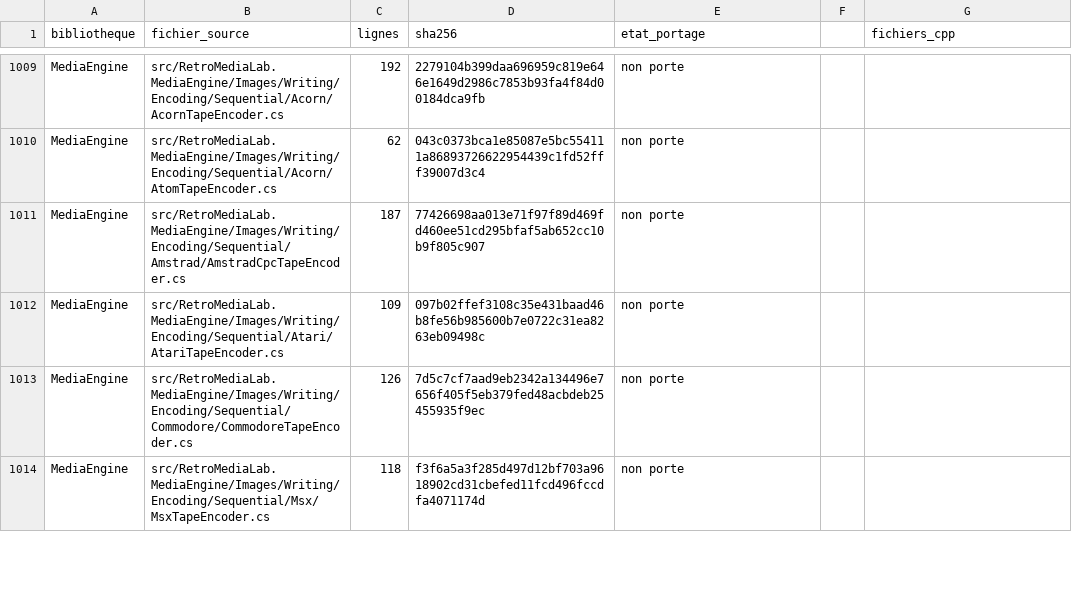
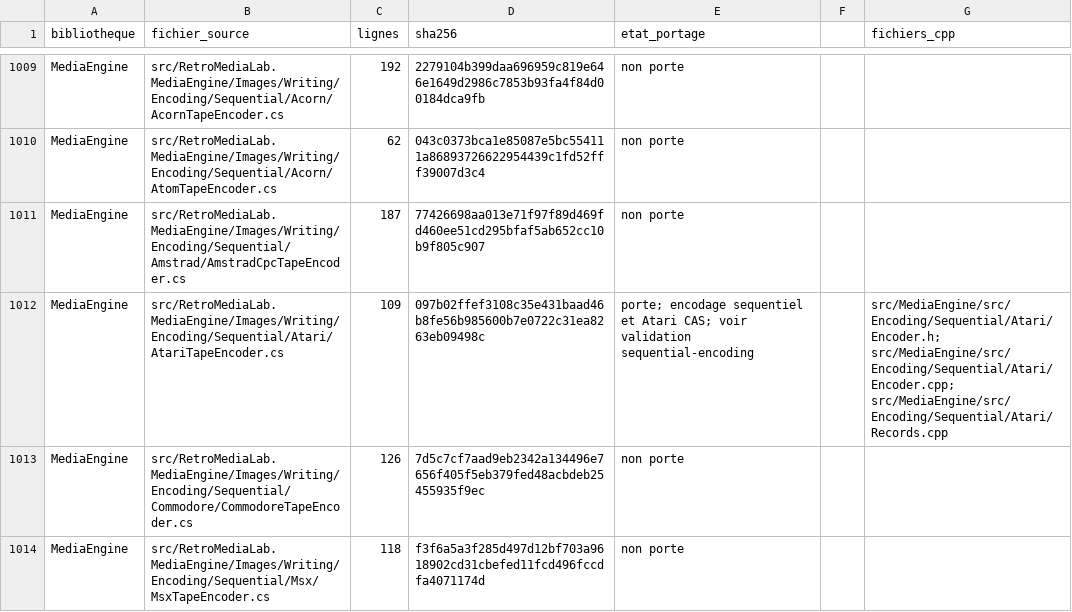
Before and after one commit to overthetop78/Retro-Media-Lab_CPP, a CSV file: docs/references/retro-media-lab/media/inventaire-csharp.csv, drawn as a sheet; only a part is shown, gaps mark what is left out; the diff covers the shown part only.

Commit message:
Porte le registre d'encodage sequentiel et l'encodeur Atari CAS

```diff
--- a/docs/references/retro-media-lab/media/inventaire-csharp.csv
+++ b/docs/references/retro-media-lab/media/inventaire-csharp.csv
@@ -1011,3 +1011,3 @@ MediaEngine,src/RetroMediaLab.MediaEngine/Images/Writing/Encoding/Sequential/Aco
 MediaEngine,src/RetroMediaLab.MediaEngine/Images/Writing/Encoding/Sequential/Amstrad/AmstradCpcTapeEncoder.cs,187,77426698aa013e71f97f89d469fd460ee51cd295bfaf5ab652cc10b9f805c907,non porte,,
-MediaEngine,src/RetroMediaLab.MediaEngine/Images/Writing/Encoding/Sequential/Atari/AtariTapeEncoder.cs,109,097b02ffef3108c35e431baad46b8fe56b985600b7e0722c31ea8263eb09498c,non porte,,
+MediaEngine,src/RetroMediaLab.MediaEngine/Images/Writing/Encoding/Sequential/Atari/AtariTapeEncoder.cs,109,097b02ffef3108c35e431baad46b8fe56b985600b7e0722c31ea8263eb09498c,porte; encodage sequentiel et Atari CAS; voir validation sequential-encoding,,src/MediaEngine/src/Encoding/Sequential/Atari/Encoder.h; src/MediaEngine/src/Encoding/Sequential/Atari/Encoder.cpp; src/MediaEngine/src/Encoding/Sequential/Atari/Records.cpp
 MediaEngine,src/RetroMediaLab.MediaEngine/Images/Writing/Encoding/Sequential/Commodore/CommodoreTapeEncoder.cs,126,7d5c7cf7aad9eb2342a134496e7656f405f5eb379fed48acbdeb25455935f9ec,non porte,,
```
Also changed, not shown: 9 edited cells elsewhere in this file, 52 other files.
